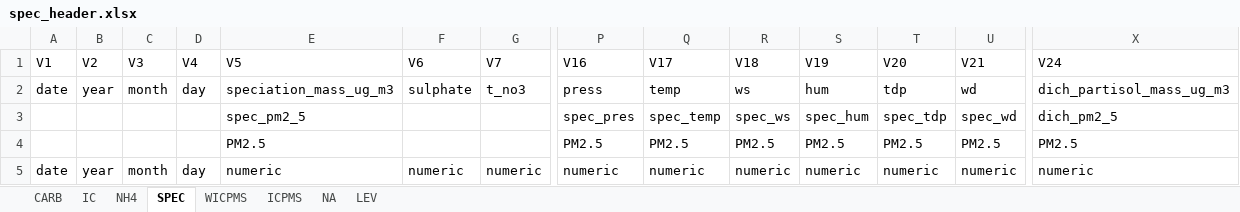
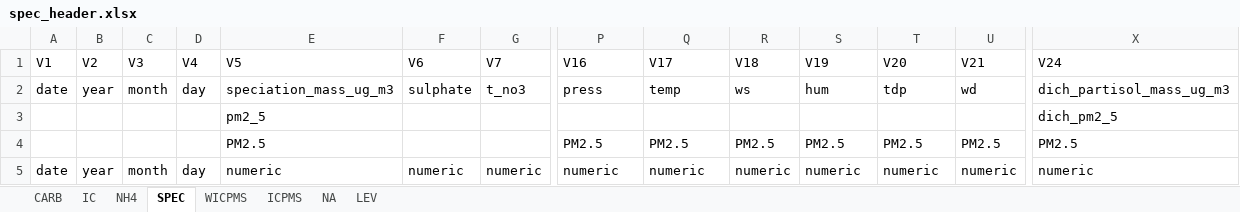
Before and after one commit to shannonjarvis9/NAPS_wrangling, an Excel workbook: header_files/spec_header.xlsx, sheet SPEC, drawn as a sheet; only a part is shown, gaps mark what is left out; values as stored, in another font and other column widths than the file's, no borders; removed rows and columns are numbered as before the commit, all else as after; rows hold the shown columns only; the diff names each change by its address in the sheet, - before the commit and + after, or states it on an @@ line.

```diff
--- a/header_files/spec_header.xlsx (sheet SPEC)
+++ b/header_files/spec_header.xlsx (sheet SPEC)
-row 3:  |  |  |  | spec_pm2_5 |  |  | spec_pres | spec_temp | spec_ws | spec_hum | spec_tdp | spec_wd | dich_pm2_5
+row 3:  |  |  |  | pm2_5 |  |  |  |  |  |  |  |  | dich_pm2_5
```
Also changed, not shown: sheet IC, sheet CARB, sheet NH4.
